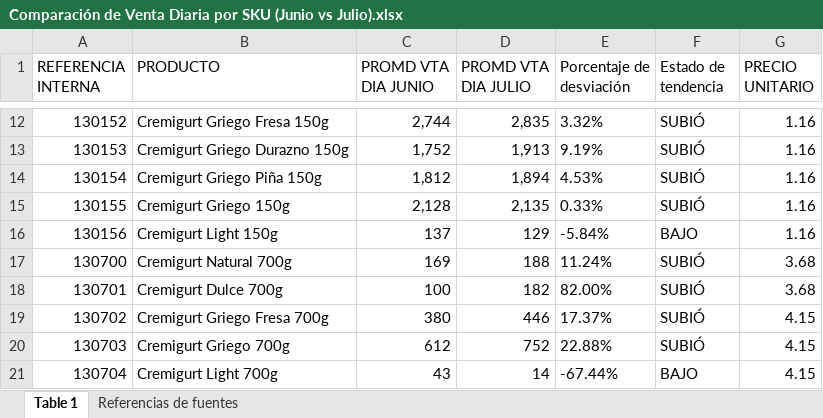
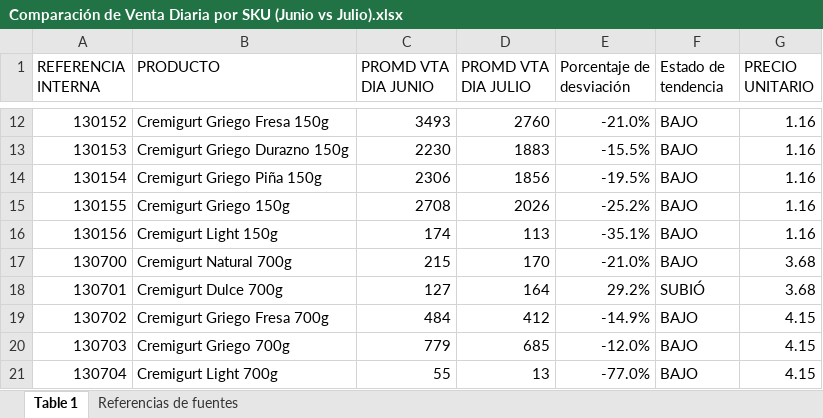
Before and after one commit to logisticasapori1-cell/dashboard-ventas, an Excel workbook: Comparación de Venta Diaria por SKU (Junio vs Julio).xlsx, sheet Table 1, drawn as a sheet; only a part is shown, gaps mark what is left out; values as stored, in another font and other column widths than the file's, no borders; the diff covers the shown part only; the diff names each change by its address in the sheet, - before the commit and + after, or states it on an @@ line.

```diff
--- a/Comparación de Venta Diaria por SKU (Junio vs Julio).xlsx (sheet Table 1)
+++ b/Comparación de Venta Diaria por SKU (Junio vs Julio).xlsx (sheet Table 1)
-C12 (PROMD VTA DIA JUNIO): 2,744
+C12 (PROMD VTA DIA JUNIO): 3493
-D12 (PROMD VTA DIA JULIO): 2,835
+D12 (PROMD VTA DIA JULIO): 2760
-E12 (Porcentaje de desviación): 3.32%
+E12 (Porcentaje de desviación): -21.0%
-F12:F15 (Estado de tendencia): SUBIÓ
+F12:F15 (Estado de tendencia): BAJO
-C13 (PROMD VTA DIA JUNIO): 1,752
+C13 (PROMD VTA DIA JUNIO): 2230
-D13 (PROMD VTA DIA JULIO): 1,913
+D13 (PROMD VTA DIA JULIO): 1883
-E13 (Porcentaje de desviación): 9.19%
+E13 (Porcentaje de desviación): -15.5%
-C14 (PROMD VTA DIA JUNIO): 1,812
+C14 (PROMD VTA DIA JUNIO): 2306
-D14 (PROMD VTA DIA JULIO): 1,894
+D14 (PROMD VTA DIA JULIO): 1856
-E14 (Porcentaje de desviación): 4.53%
+E14 (Porcentaje de desviación): -19.5%
-C15 (PROMD VTA DIA JUNIO): 2,128
+C15 (PROMD VTA DIA JUNIO): 2708
-D15 (PROMD VTA DIA JULIO): 2,135
+D15 (PROMD VTA DIA JULIO): 2026
-E15 (Porcentaje de desviación): 0.33%
+E15 (Porcentaje de desviación): -25.2%
-C16 (PROMD VTA DIA JUNIO): 137
+C16 (PROMD VTA DIA JUNIO): 174
-D16 (PROMD VTA DIA JULIO): 129
+D16 (PROMD VTA DIA JULIO): 113
-E16 (Porcentaje de desviación): -5.84%
+E16 (Porcentaje de desviación): -35.1%
-C17 (PROMD VTA DIA JUNIO): 169
+C17 (PROMD VTA DIA JUNIO): 215
-D17 (PROMD VTA DIA JULIO): 188
+D17 (PROMD VTA DIA JULIO): 170
-E17 (Porcentaje de desviación): 11.24%
+E17 (Porcentaje de desviación): -21.0%
-F17 (Estado de tendencia): SUBIÓ
+F17 (Estado de tendencia): BAJO
-C18 (PROMD VTA DIA JUNIO): 100
+C18 (PROMD VTA DIA JUNIO): 127
-D18 (PROMD VTA DIA JULIO): 182
+D18 (PROMD VTA DIA JULIO): 164
-E18 (Porcentaje de desviación): 82.00%
+E18 (Porcentaje de desviación): 29.2%
-C19 (PROMD VTA DIA JUNIO): 380
+C19 (PROMD VTA DIA JUNIO): 484
-D19 (PROMD VTA DIA JULIO): 446
+D19 (PROMD VTA DIA JULIO): 412
-E19 (Porcentaje de desviación): 17.37%
+E19 (Porcentaje de desviación): -14.9%
-F19:F20 (Estado de tendencia): SUBIÓ
+F19:F20 (Estado de tendencia): BAJO
-C20 (PROMD VTA DIA JUNIO): 612
+C20 (PROMD VTA DIA JUNIO): 779
-D20 (PROMD VTA DIA JULIO): 752
+D20 (PROMD VTA DIA JULIO): 685
-E20 (Porcentaje de desviación): 22.88%
+E20 (Porcentaje de desviación): -12.0%
-C21 (PROMD VTA DIA JUNIO): 43
+C21 (PROMD VTA DIA JUNIO): 55
-D21 (PROMD VTA DIA JULIO): 14
+D21 (PROMD VTA DIA JULIO): 13
-E21 (Porcentaje de desviación): -67.44%
+E21 (Porcentaje de desviación): -77.0%
```
Also changed, not shown: 124 edited cells elsewhere in this sheet.
